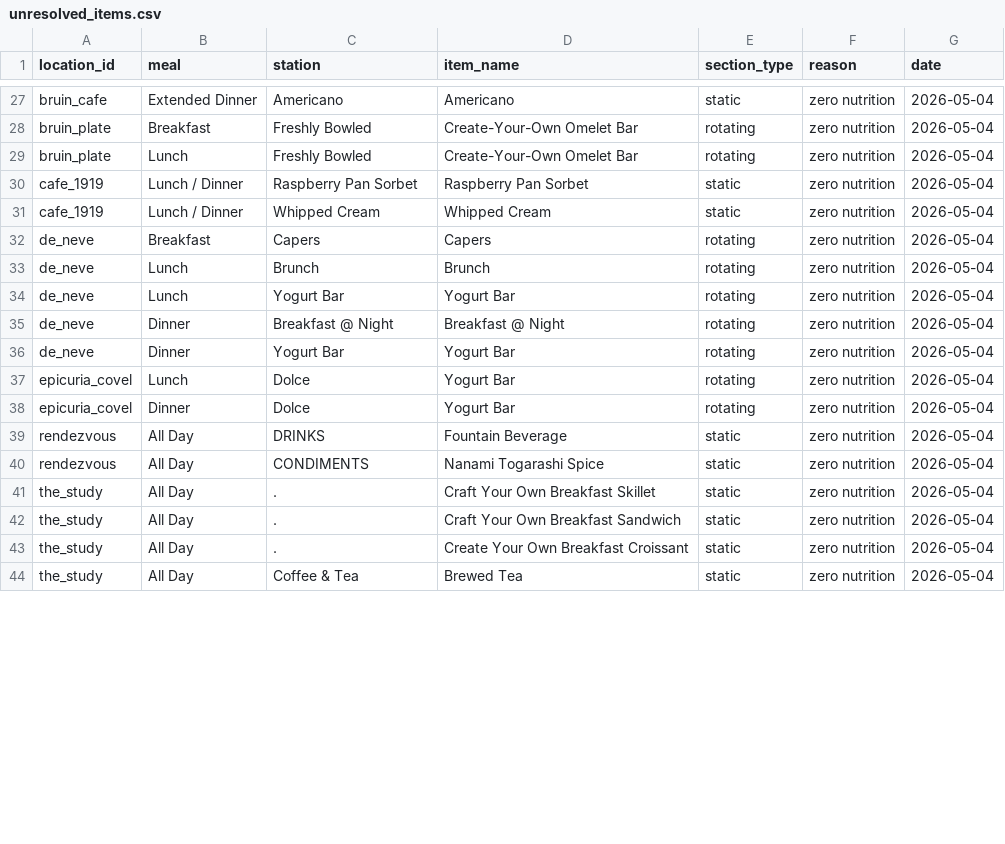
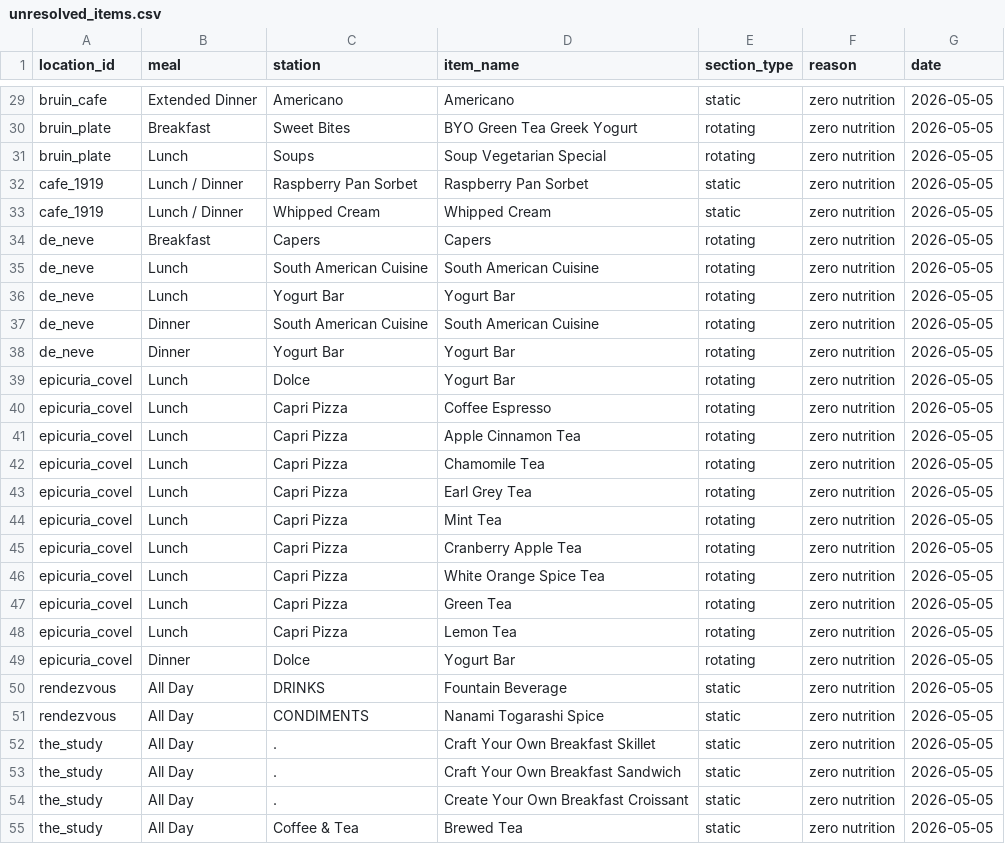
Before and after one commit to rishiprasad117-art/Bcal-UCLA, a CSV file: data/unresolved_items.csv, drawn as a sheet; only a part is shown, gaps mark what is left out; addresses are those after the commit; the diff covers the shown part only; the diff names each change by its address in the sheet, - before the commit and + after, or states it on an @@ line.

```diff
--- a/data/unresolved_items.csv
+++ b/data/unresolved_items.csv
-G29:G39 (date): 2026-05-04
+G29:G39 (date): 2026-05-05
-C30 (station): Freshly Bowled
+C30 (station): Sweet Bites
-D30 (item_name): Create-Your-Own Omelet Bar
+D30 (item_name): BYO Green Tea Greek Yogurt
-C31 (station): Freshly Bowled
+C31 (station): Soups
-D31 (item_name): Create-Your-Own Omelet Bar
+D31 (item_name): Soup Vegetarian Special
-C35 (station): Brunch
+C35 (station): South American Cuisine
-D35 (item_name): Brunch
+D35 (item_name): South American Cuisine
-C37 (station): Breakfast @ Night
+C37 (station): South American Cuisine
-D37 (item_name): Breakfast @ Night
+D37 (item_name): South American Cuisine
+row 40: epicuria_covel | Lunch | Capri Pizza | Coffee Espresso | rotating | zero nutrition | 2026-05-05
+row 41: epicuria_covel | Lunch | Capri Pizza | Apple Cinnamon Tea | rotating | zero nutrition | 2026-05-05
+row 42: epicuria_covel | Lunch | Capri Pizza | Chamomile Tea | rotating | zero nutrition | 2026-05-05
+row 43: epicuria_covel | Lunch | Capri Pizza | Earl Grey Tea | rotating | zero nutrition | 2026-05-05
+row 44: epicuria_covel | Lunch | Capri Pizza | Mint Tea | rotating | zero nutrition | 2026-05-05
+row 45: epicuria_covel | Lunch | Capri Pizza | Cranberry Apple Tea | rotating | zero nutrition | 2026-05-05
+row 46: epicuria_covel | Lunch | Capri Pizza | White Orange Spice Tea | rotating | zero nutrition | 2026-05-05
+row 47: epicuria_covel | Lunch | Capri Pizza | Green Tea | rotating | zero nutrition | 2026-05-05
+row 48: epicuria_covel | Lunch | Capri Pizza | Lemon Tea | rotating | zero nutrition | 2026-05-05
-G49:G55 (date): 2026-05-04
+G49:G55 (date): 2026-05-05
```
Also changed, not shown: 2 added rows and 38 edited cells elsewhere in this file, data/daily_menu.csv, data/food_tags.csv, 9 other files.
